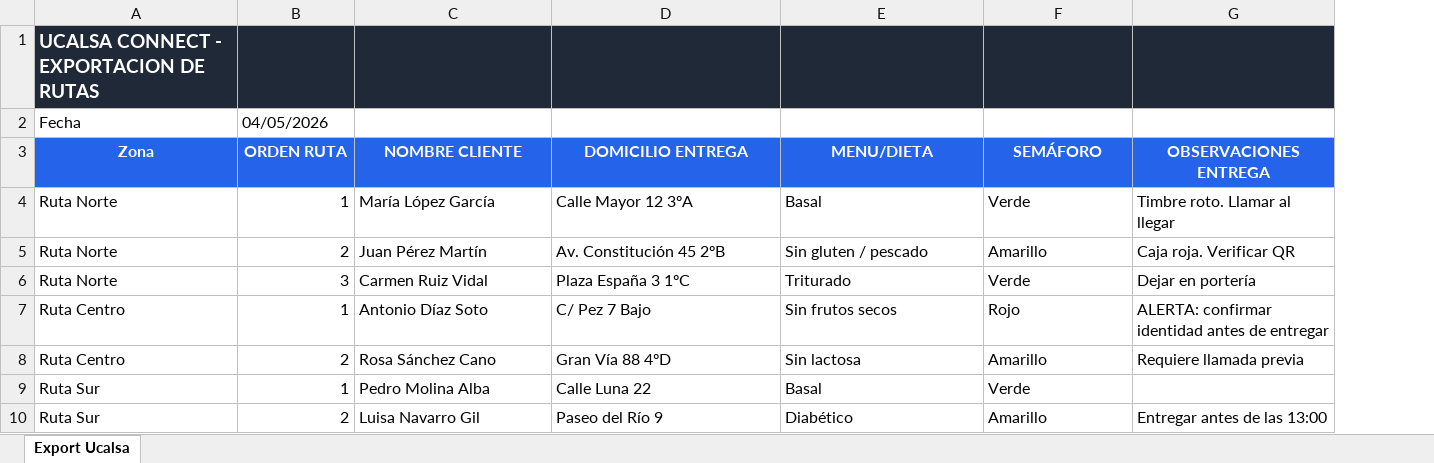
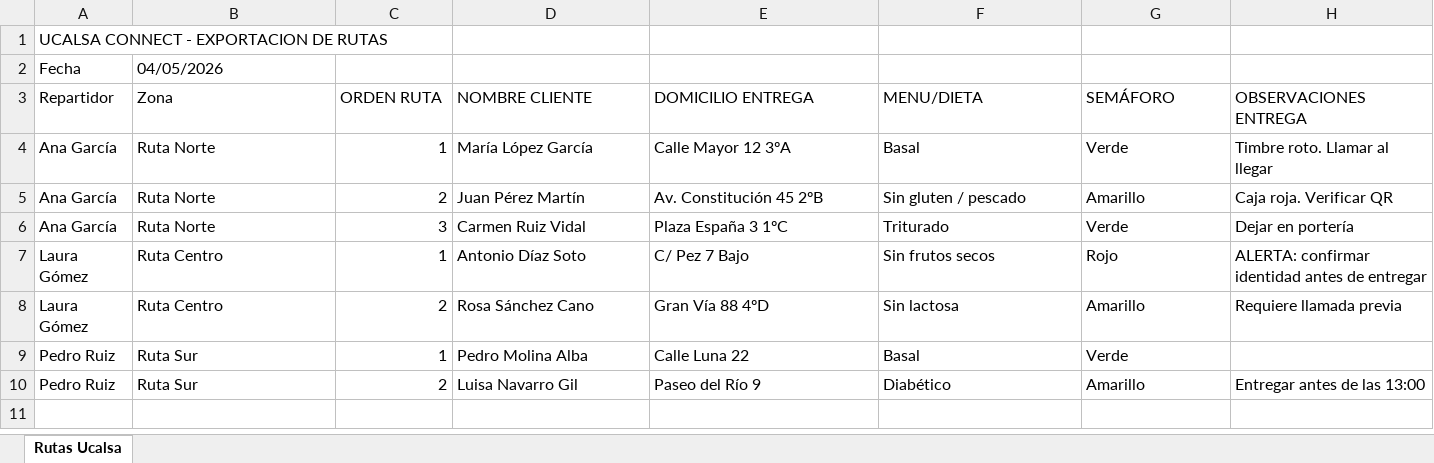
Before and after one commit to JotaEse68/rutty-V6, an Excel workbook: demos/rutty-demo-ucalsa-connect.xlsx, sheet Rutas Ucalsa, drawn as a sheet; values as stored, in another font and other column widths than the file's, no borders; removed rows and columns are numbered as before the commit, all else as after; the diff names each change by its address in the sheet, - before the commit and + after, or states it on an @@ line.

```diff
--- a/demos/rutty-demo-ucalsa-connect.xlsx (sheet Rutas Ucalsa)
+++ b/demos/rutty-demo-ucalsa-connect.xlsx (sheet Rutas Ucalsa)
-sheet tab: Export Ucalsa
+sheet tab: Rutas Ucalsa
+column A (Repartidor), row 2: Fecha; rows 4-10: Ana García | Ana García | Ana García | Laura Gómez | Laura Gómez | Pedro Ruiz | Pedro Ruiz
+row 1: UCALSA CONNECT - EXPORTACION DE RUTAS
-B2 (Zona): UCALSA CONNECT - EXPORTACION DE RUTAS
+B2 (Zona): 04/05/2026
@@ B2 bold: on → off, text colour: #FFFFFF → black @@
-B2:H2 fill: #1F2937
+B2:H2 fill: none
@@ B2 text size: smaller @@
-row 2: Fecha | 04/05/2026
@@ B3:H3 fill: #2563EB → none, bold: on → off, text colour: #FFFFFF → black, alignment: center → left @@
```
Also changed, not shown: 2 other files.
